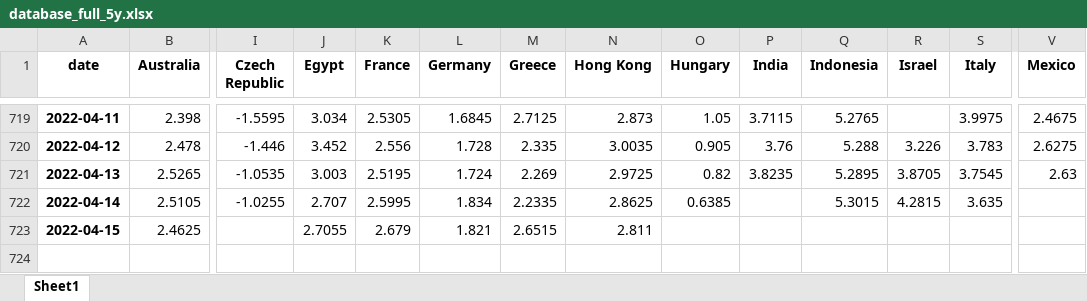
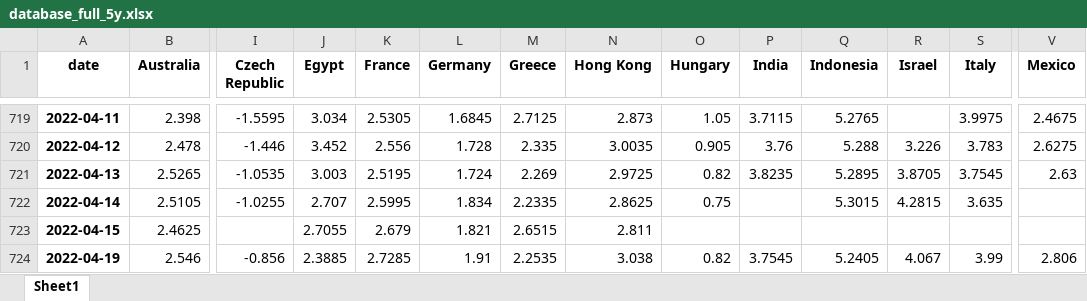
Before and after one commit to cober-data/curvature_database, an Excel workbook: database_full_5y.xlsx, sheet Sheet1, drawn as a sheet; only a part is shown, gaps mark what is left out; values as stored, in another font and other column widths than the file's, no borders; rows hold the shown columns only; the diff names each change by its address in the sheet, - before the commit and + after, or states it on an @@ line.

```diff
--- a/database_full_5y.xlsx (sheet Sheet1)
+++ b/database_full_5y.xlsx (sheet Sheet1)
-O722 (Hungary): 0.6385
+O722 (Hungary): 0.75
+row 724: 2022-04-19 | 2.546 | -0.856 | 2.3885 | 2.7285 | 1.91 | 2.2535 | 3.038 | 0.82 | 3.7545 | 5.2405 | 4.067 | 3.99 | 2.806
```
Also changed, not shown: Bonds_France.xlsx, Bonds_India.xlsx, 39 other files.
